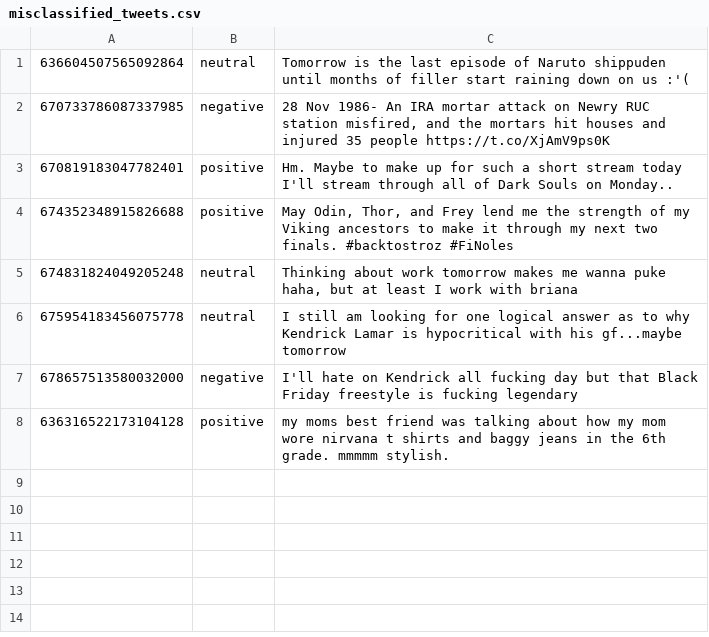
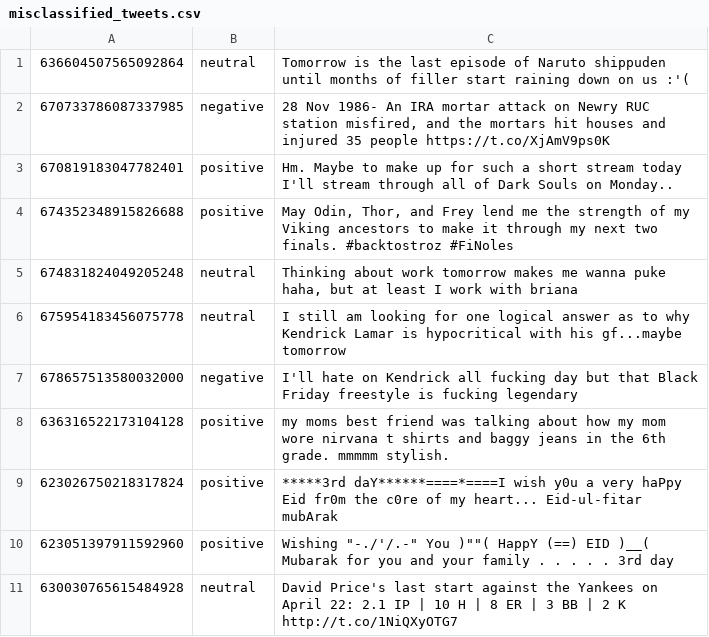
Before and after one commit to asopos/data-augmentation-in-sentiment-analysis-on-twitter, a CSV file: data/misclassified_tweets.csv, drawn as a sheet.

```diff
--- a/data/misclassified_tweets.csv
+++ b/data/misclassified_tweets.csv
@@ -8 +8,4 @@
 636316522173104128	positive	my moms best friend was talking about how my mom wore nirvana t shirts and baggy jeans in the 6th grade. mmmmm stylish.
+623026750218317824	positive	*****3rd daY******====*====I wish y0u a very haPpy Eid fr0m the c0re of my heart...  Eid-ul-fitar mubArak
+623051397911592960	positive	"Wishing ""-./'/.-""  You    )""""(  HappY   (==)  EID    )__( Mubarak     for you and your family . . . . . 3rd day"
+630030765615484928	neutral	David Price's last start against the Yankees on April 22:  2.1 IP | 10 H | 8 ER | 3 BB | 2 K http://t.co/1NiQXyOTG7
```
Also changed, not shown: 4 other files.
